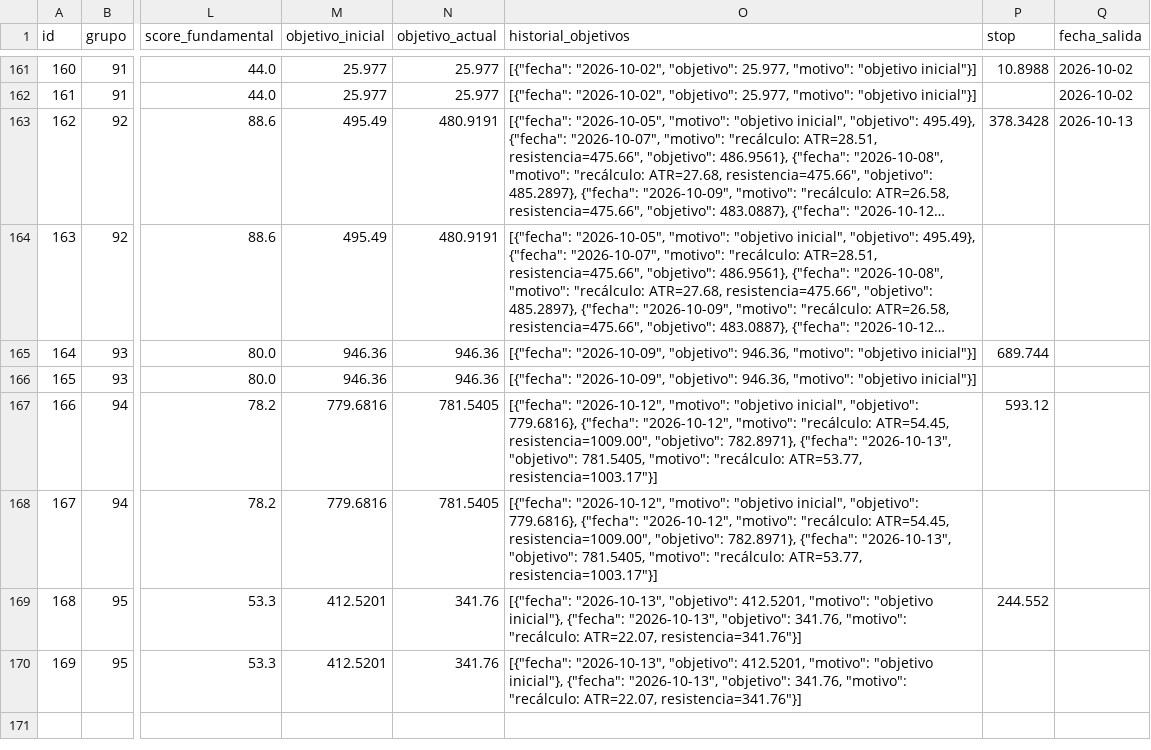
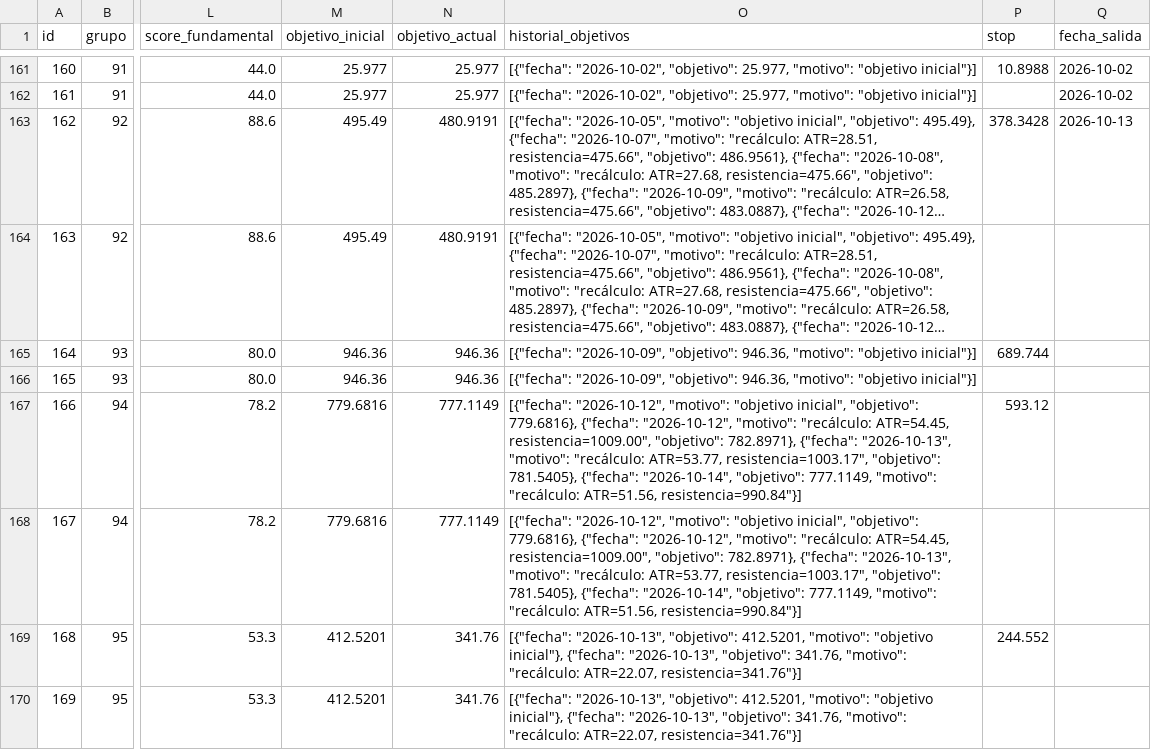
Before and after one commit to sebas1331/centinela-sp500, a CSV file: bitacora.csv, drawn as a sheet; only a part is shown, gaps mark what is left out; long unchanged cells end in …; the diff names each change by its address in the sheet, - before the commit and + after, or states it on an @@ line.

```diff
--- a/bitacora.csv
+++ b/bitacora.csv
-N167:N168 (objetivo_actual): 781.5405
+N167:N168 (objetivo_actual): 777.1149
-O167:O168 (historial_objetivos): …{"fecha": "2026-10-13", "objetivo": 781.5405, "motivo": "recálculo: ATR=53.77, resistencia=1003.17"}]
+O167:O168 (historial_objetivos): …{"fecha": "2026-10-13", "motivo": "recálculo: ATR=53.77, resistencia=1003.17", "objetivo": 781.5405}, {"fecha": "2026-10-14", "objetivo": 777.1149, "motivo": "recálculo: ATR=51.56, resistencia=990.84"}]
```
Also changed, not shown: 4 other files.
